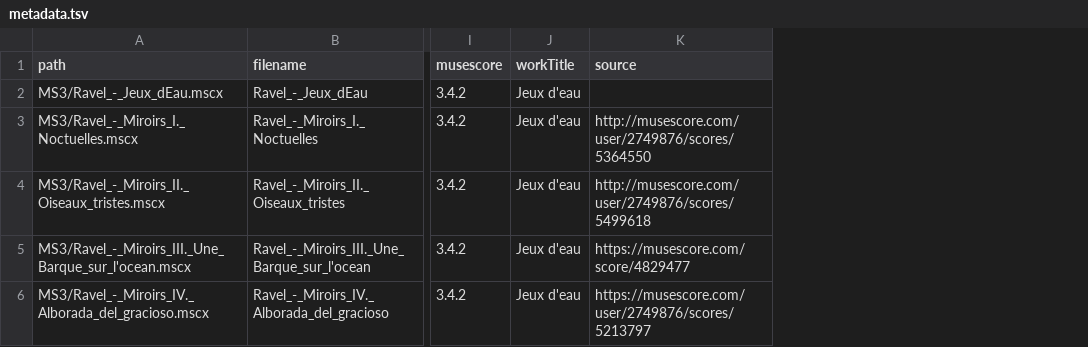
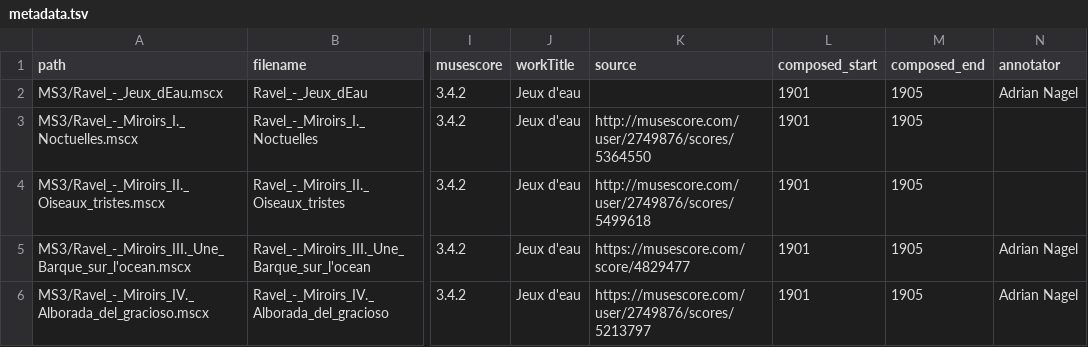
Before and after one commit to DCMLab/ravel_piano, a TSV file: metadata.tsv, drawn as a sheet; only a part is shown, gaps mark what is left out; the diff names each change by its address in the sheet, - before the commit and + after, or states it on an @@ line.

Commit message:
added composition dates

```diff
--- a/metadata.tsv
+++ b/metadata.tsv
+column L (composed_start), rows 2-6: all 1901
+column M (composed_end), rows 2-6: all 1905
+column N (annotator), rows 2-6: Adrian Nagel |  |  | Adrian Nagel | Adrian Nagel
```
